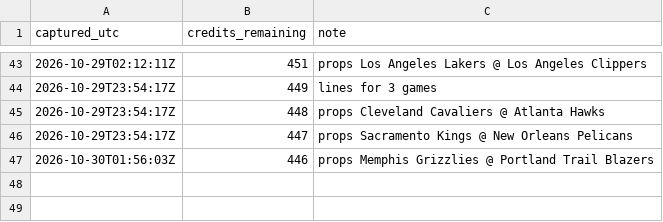
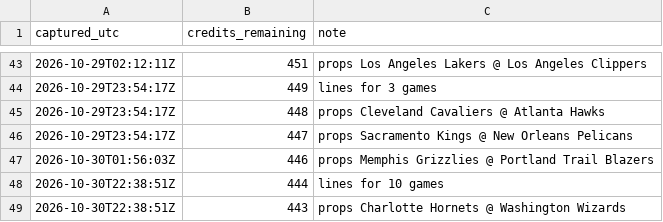
Before and after one commit to kanyewestlover55/beat_ye_bookie, a CSV file: data/credits_log.csv, drawn as a sheet; only a part is shown, gaps mark what is left out; the diff names each change by its address in the sheet, - before the commit and + after, or states it on an @@ line.

```diff
--- a/data/credits_log.csv
+++ b/data/credits_log.csv
+row 48: 2026-10-30T22:38:51Z | 444 | lines for 10 games
+row 49: 2026-10-30T22:38:51Z | 443 | props Charlotte Hornets @ Washington Wizards
```
Also changed, not shown: 4 other files.
